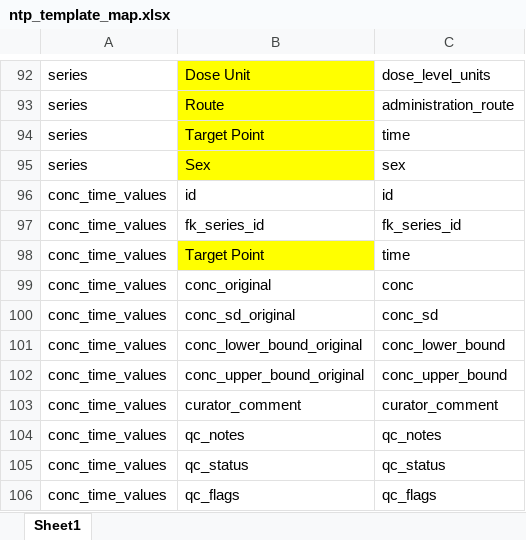
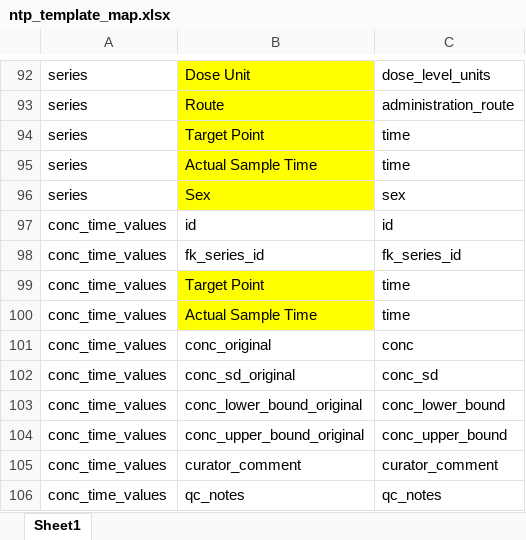
Before and after one commit to USEPA/CvTdbLoad, an Excel workbook: input/ntp_template_map.xlsx, sheet Sheet1, drawn as a sheet; only a part is shown, gaps mark what is left out; the shorter side is filled out with more unchanged rows; values as stored, in another font and other column widths than the file's, no borders; the diff names each change by its address in the sheet, - before the commit and + after, or states it on an @@ line.

```diff
--- a/input/ntp_template_map.xlsx (sheet Sheet1)
+++ b/input/ntp_template_map.xlsx (sheet Sheet1)
+row 95: series | Actual Sample Time | time
+row 100: conc_time_values | Actual Sample Time | time
```
Also changed, not shown: 4 other files.
